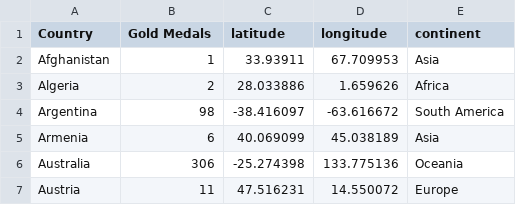
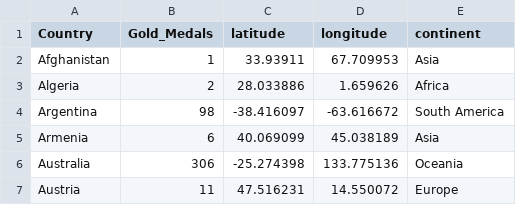
Before and after one commit to manojlah/Test, a CSV file: wmapdat.csv, drawn as a sheet; only a part is shown.

Commit message:
Update wmapdat.csv

```diff
--- a/wmapdat.csv
+++ b/wmapdat.csv
@@ -1,2 +1,2 @@
-"Country","Gold Medals","latitude","longitude","continent"
+"Country","Gold_Medals","latitude","longitude","continent"
 "Afghanistan",1,33.93911,67.709953,"Asia"
```
